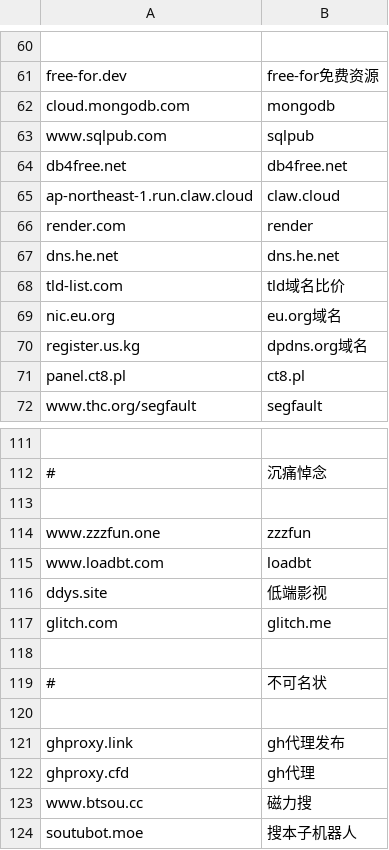
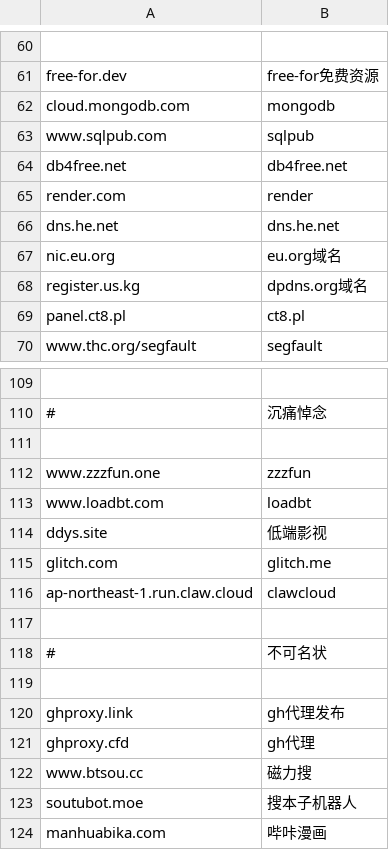
Before and after one commit to nibazshab/shu, a CSV file: nav.csv, drawn as a sheet; only a part is shown, gaps mark what is left out; the shorter side is filled out with more unchanged rows; removed rows and columns are numbered as before the commit, all else as after; the diff names each change by its address in the sheet, - before the commit and + after, or states it on an @@ line.

Commit message:
Update nav.csv

```diff
--- a/nav.csv
+++ b/nav.csv
-row 65: ap-northeast-1.run.claw.cloud | claw.cloud
-row 68: tld-list.com | tld域名比价
+row 116: ap-northeast-1.run.claw.cloud | clawcloud
```
